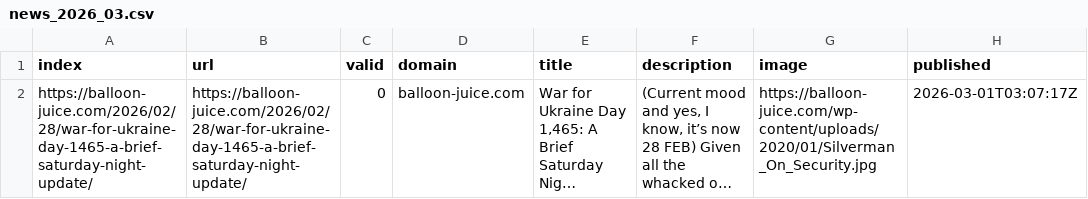
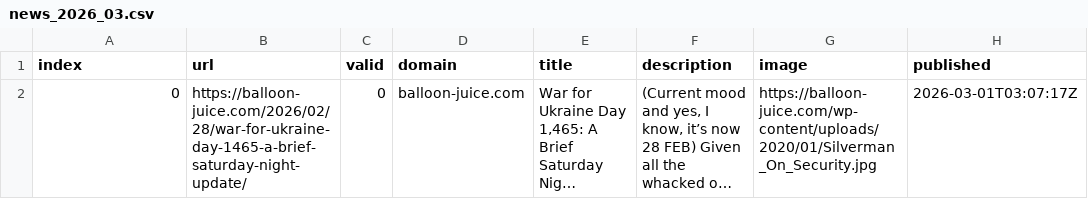
Before and after one commit to mizilett-news/locationWhisperer, a CSV file: csv/news_2026_03.csv, drawn as a sheet; only a part is shown; long unchanged cells end in …; the diff covers the shown part only; the diff names each change by its address in the sheet, - before the commit and + after, or states it on an @@ line.

```diff
--- a/csv/news_2026_03.csv
+++ b/csv/news_2026_03.csv
-A2 (index): https://balloon-juice.com/2026/02/28/war-for-ukraine-day-1465-a-brief-saturday-night-update/
+A2 (index): 0
```
Also changed, not shown: 1 added row elsewhere in this file, csv/news_2026_02.csv, keywords.csv.
